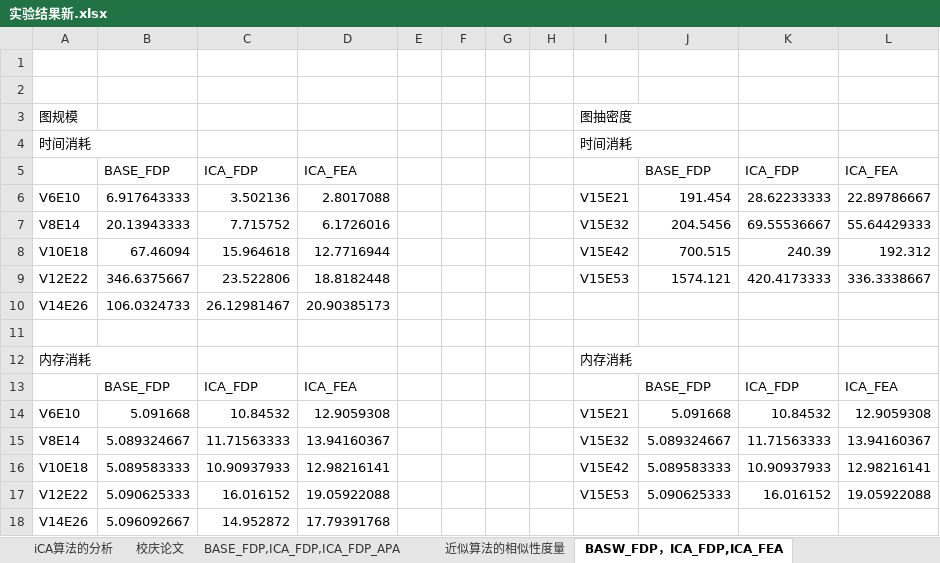
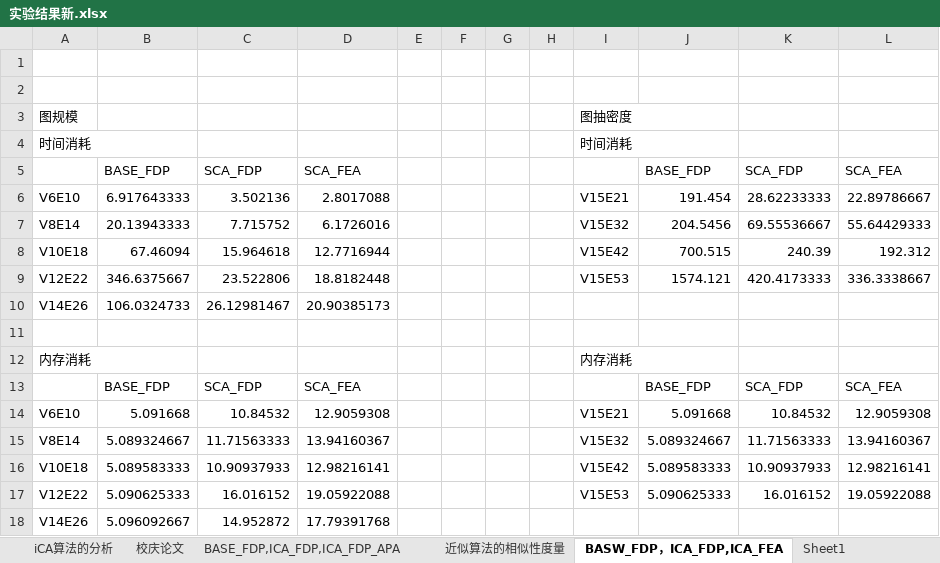
Before and after one commit to yuanmouren1hao/KeyEdge_Mining_On_UncertainGraph, an Excel workbook: paper/大论文/实验结果新.xlsx, sheet BASW_FDP，ICA_FDP,ICA_FEA, drawn as a sheet; values as stored, in another font and other column widths than the file's, no borders; charts and pictures not drawn; the diff names each change by its address in the sheet, - before the commit and + after, or states it on an @@ line.

```diff
--- a/paper/大论文/实验结果新.xlsx (sheet BASW_FDP，ICA_FDP,ICA_FEA)
+++ b/paper/大论文/实验结果新.xlsx (sheet BASW_FDP，ICA_FDP,ICA_FEA)
+sheet tab: Sheet1
-C5: ICA_FDP
+C5: SCA_FDP
-D5: ICA_FEA
+D5: SCA_FEA
-K5: ICA_FDP
+K5: SCA_FDP
-L5: ICA_FEA
+L5: SCA_FEA
-C13: ICA_FDP
+C13: SCA_FDP
-D13: ICA_FEA
+D13: SCA_FEA
-K13: ICA_FDP
+K13: SCA_FDP
-L13: ICA_FEA
+L13: SCA_FEA
```
Also changed, not shown: sheet 近似算法的相似性度量, sheet BASE_FDP,ICA_FDP,ICA_FDP_APA, charts or pictures, paper/大论文/2016.01.22实验总结.xlsx.
